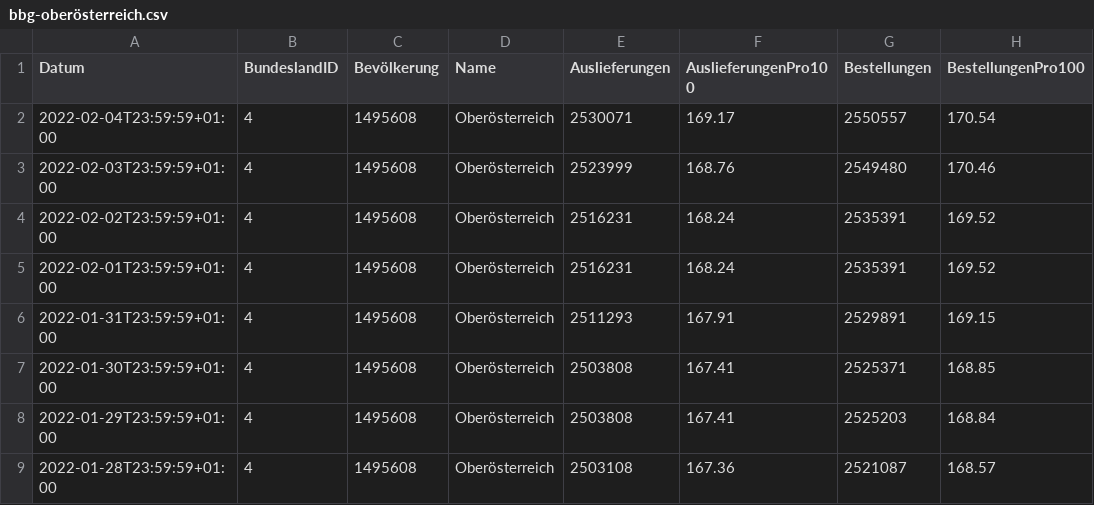
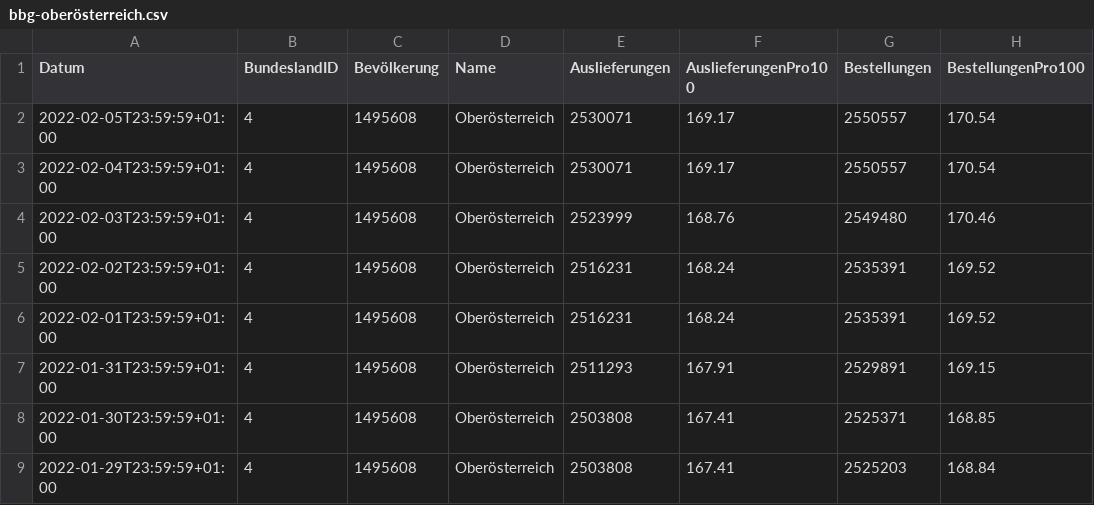
Before and after one commit to martin-illarion/ages_vac, a CSV file: bbg-oberösterreich.csv, drawn as a sheet; only a part is shown; the shorter side is filled out with more unchanged rows.

```diff
--- a/bbg-oberösterreich.csv
+++ b/bbg-oberösterreich.csv
@@ -1,2 +1,3 @@
 Datum,BundeslandID,Bevölkerung,Name,Auslieferungen,AuslieferungenPro100,Bestellungen,BestellungenPro100
+2022-02-05T23:59:59+01:00,4,1495608,Oberösterreich,2530071,169.17,2550557,170.54
 2022-02-04T23:59:59+01:00,4,1495608,Oberösterreich,2530071,169.17,2550557,170.54
```
Also changed, not shown: bbg-niederösterreich.csv, timeline-bbg.csv, 14 other files.
